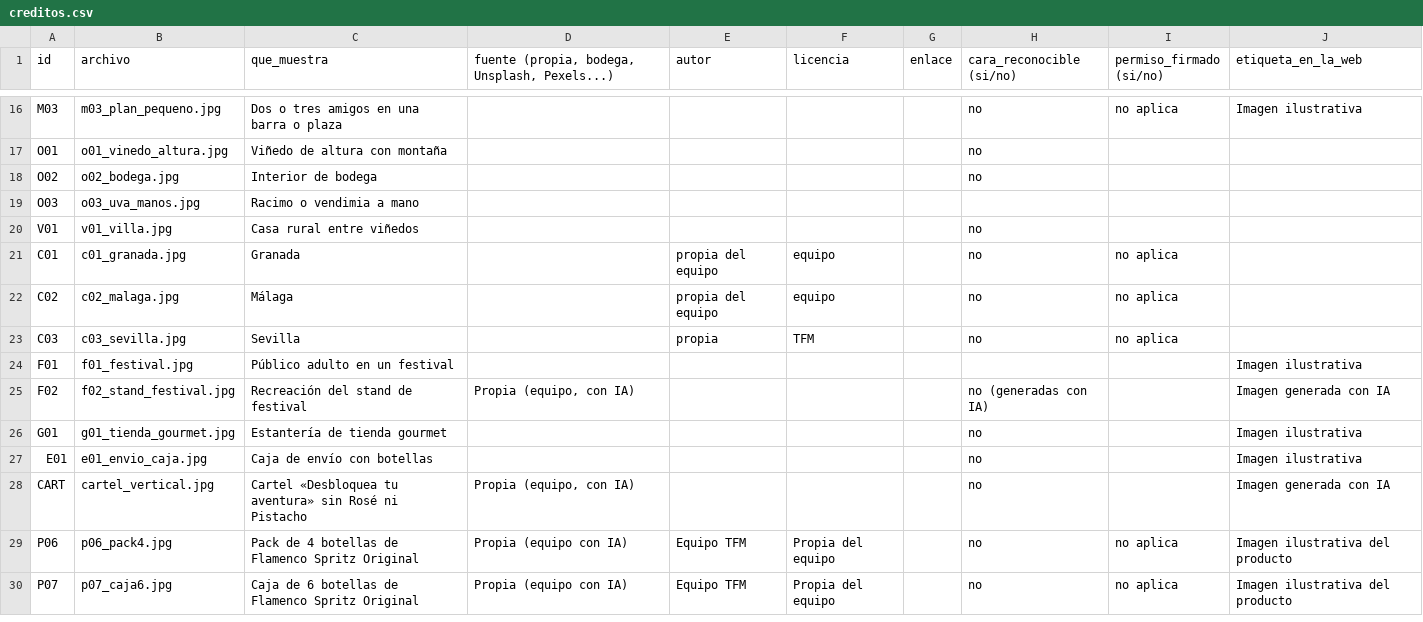
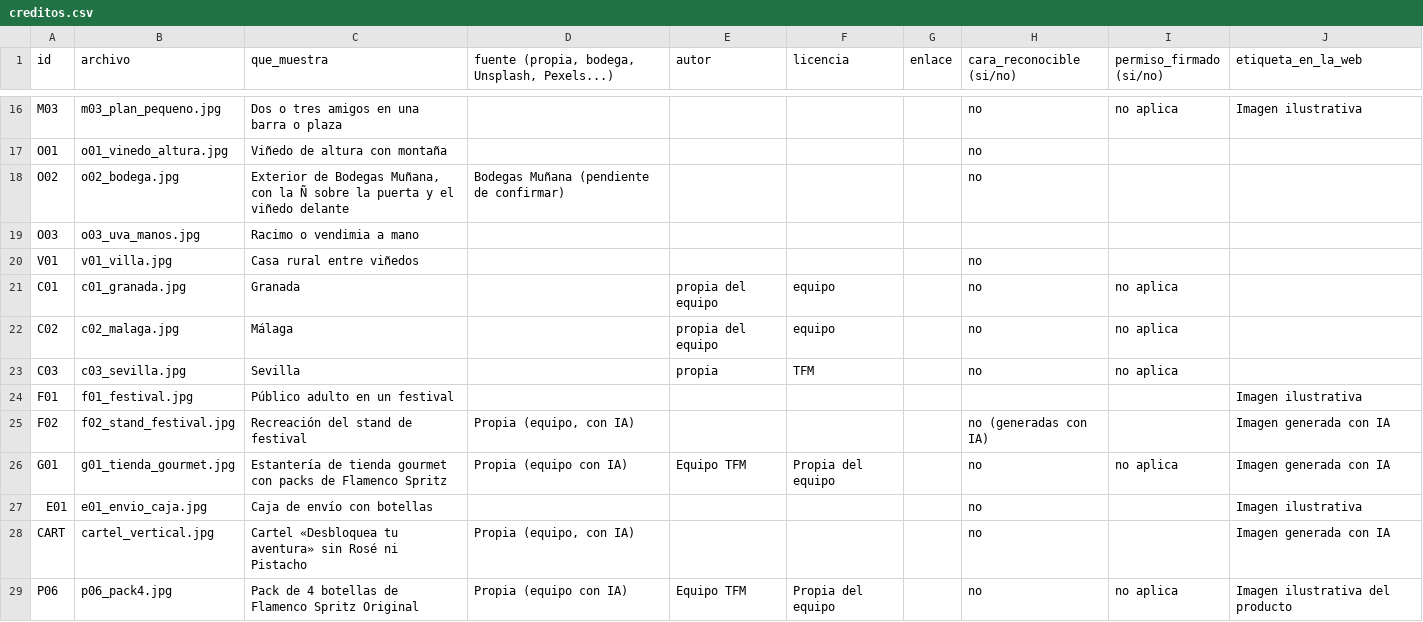
Before and after one commit to patrigpor-coder/flamenco-spritz-web, a CSV file: fotos/creditos.csv, drawn as a sheet; only a part is shown, gaps mark what is left out; the shorter side is filled out with more unchanged rows.

```diff
--- a/fotos/creditos.csv
+++ b/fotos/creditos.csv
@@ -17,3 +17,3 @@ M03,m03_plan_pequeno.jpg,Dos o tres amigos en una barra o plaza,,,,,no,no aplica
 O01,o01_vinedo_altura.jpg,Viñedo de altura con montaña,,,,,no,,
-O02,o02_bodega.jpg,Interior de bodega,,,,,no,,
+O02,o02_bodega.jpg,"Exterior de Bodegas Muñana, con la Ñ sobre la puerta y el viñedo delante",Bodegas Muñana (pendiente de confirmar),,,,no,,
 O03,o03_uva_manos.jpg,Racimo o vendimia a mano,,,,,,,
@@ -25,3 +25,3 @@ F01,f01_festival.jpg,Público adulto en un festival,,,,,,,Imagen ilustrativa
 F02,f02_stand_festival.jpg,Recreación del stand de festival,"Propia (equipo, con IA)",,,,no (generadas con IA),,Imagen generada con IA
-G01,g01_tienda_gourmet.jpg,Estantería de tienda gourmet,,,,,no,,Imagen ilustrativa
+G01,g01_tienda_gourmet.jpg,Estantería de tienda gourmet con packs de Flamenco Spritz,Propia (equipo con IA),Equipo TFM,Propia del equipo,,no,no aplica,Imagen generada con IA
 E01,e01_envio_caja.jpg,Caja de envío con botellas,,,,,no,,Imagen ilustrativa
```
Also changed, not shown: 35 other files.
